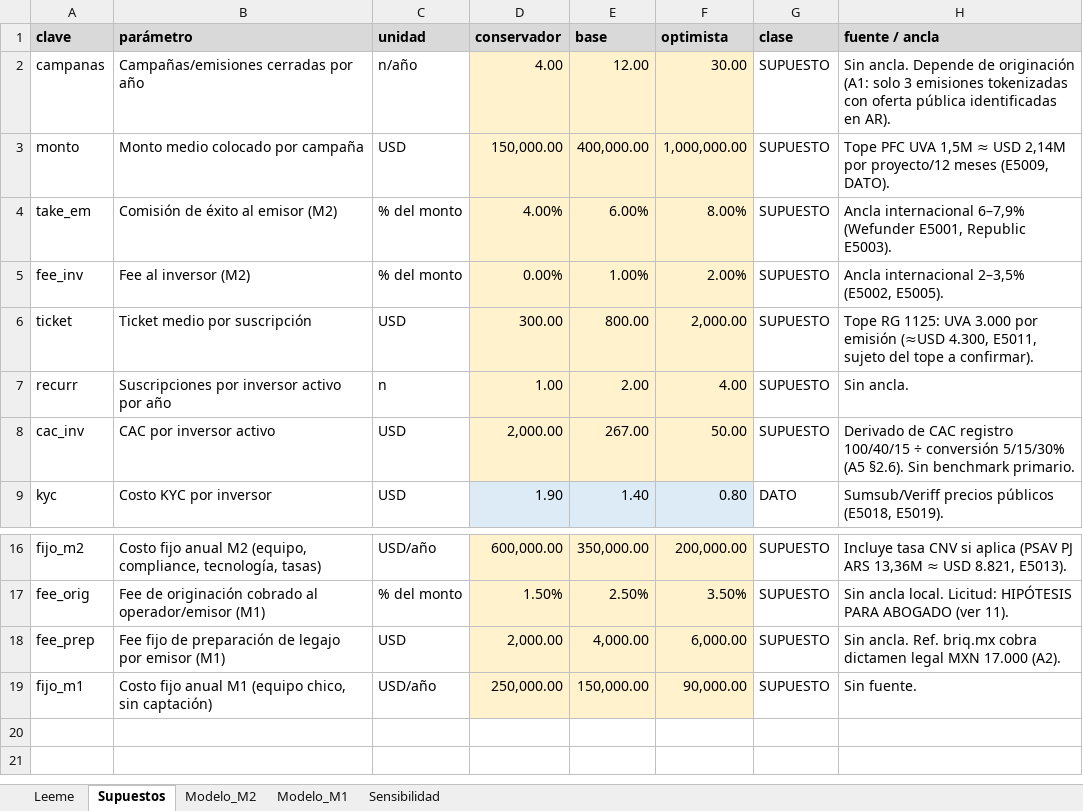
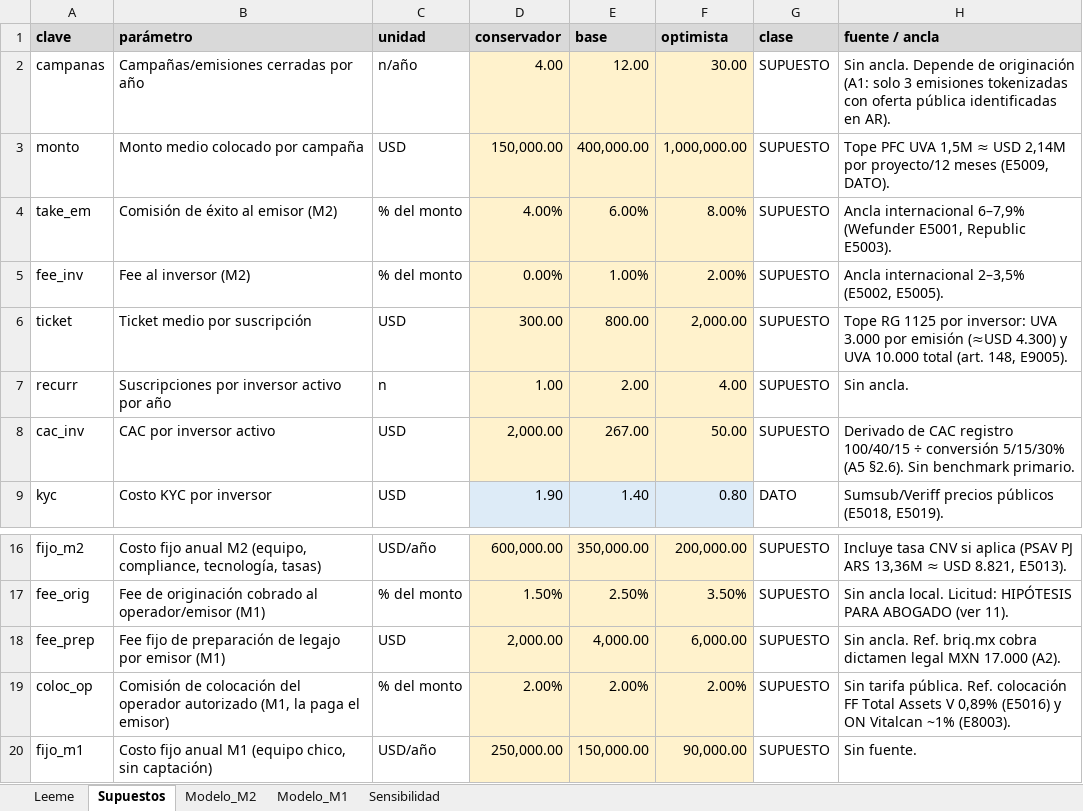
Before and after one commit to Constantinodelgiorgio-cloud/Claude-investigaci-n-, an Excel workbook: research/05_MODELOS_DE_NEGOCIO.xlsx, sheet Supuestos, drawn as a sheet; only a part is shown, gaps mark what is left out; values as stored, in another font and other column widths than the file's, no borders; the diff names each change by its address in the sheet, - before the commit and + after, or states it on an @@ line.

```diff
--- a/research/05_MODELOS_DE_NEGOCIO.xlsx (sheet Supuestos)
+++ b/research/05_MODELOS_DE_NEGOCIO.xlsx (sheet Supuestos)
-H6 (fuente / ancla): Tope RG 1125: UVA 3.000 por emisión (≈USD 4.300, E5011, sujeto del tope a confirmar).
+H6 (fuente / ancla): Tope RG 1125 por inversor: UVA 3.000 por emisión (≈USD 4.300) y UVA 10.000 total (art. 148, E9005).
+row 19: coloc_op | Comisión de colocación del operador autorizado (M1, la paga el emisor) | % del monto | 2.00% | 2.00% | 2.00% | SUPUESTO | Sin tarifa pública. Ref. colocación FF Total Assets V 0,89% (E5016) y ON Vitalcan ~1% (E8003).
```
Also changed, not shown: sheet Modelo_M1, formulas that keep their value, 18 other files.
